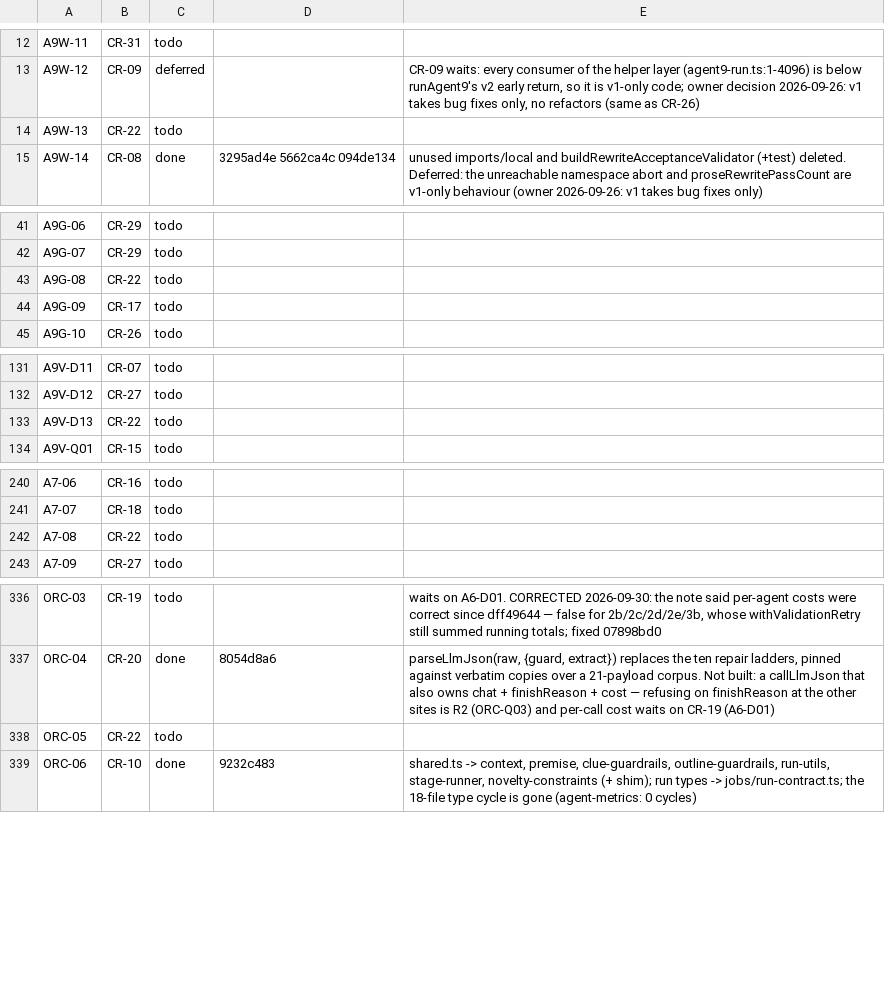
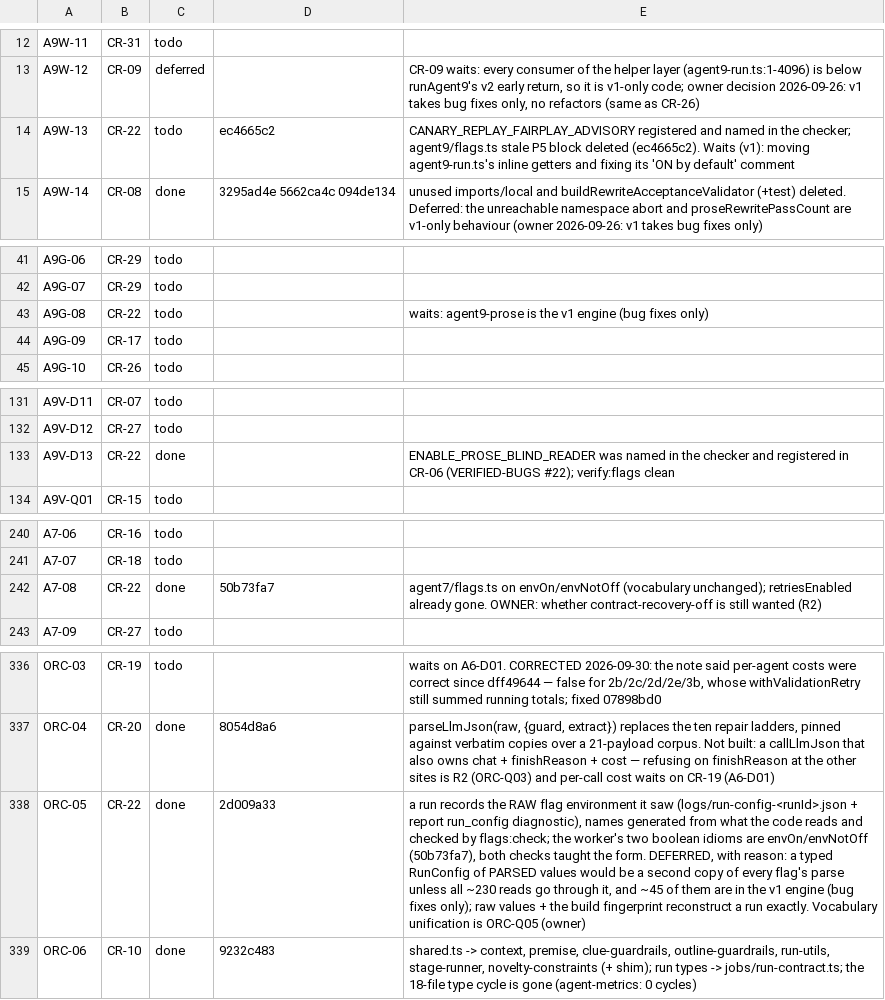
Before and after one commit to andylelli/cml_01, a TSV file: documentation/code-review/tools/ledger-state.tsv, drawn as a sheet; only a part is shown, gaps mark what is left out; the diff covers the shown part only.

```diff
--- a/documentation/code-review/tools/ledger-state.tsv
+++ b/documentation/code-review/tools/ledger-state.tsv
@@ -13,3 +13,3 @@ A9W-11	CR-31	todo
 A9W-12	CR-09	deferred		CR-09 waits: every consumer of the helper layer (agent9-run.ts:1-4096) is below runAgent9's v2 early return, so it is v1-only code; owner decision 2026-09-26: v1 takes bug fixes only, no refactors (same as CR-26)
-A9W-13	CR-22	todo		
+A9W-13	CR-22	todo	ec4665c2	CANARY_REPLAY_FAIRPLAY_ADVISORY registered and named in the checker; agent9/flags.ts stale P5 block deleted (ec4665c2). Waits (v1): moving agent9-run.ts's inline getters and fixing its 'ON by default' comment
 A9W-14	CR-08	done	3295ad4e 5662ca4c 094de134	unused imports/local and buildRewriteAcceptanceValidator (+test) deleted. Deferred: the unreachable namespace abort and proseRewritePassCount are v1-only behaviour (owner 2026-09-26: v1 takes bug fixes only)
@@ -42,3 +42,3 @@ A9G-06	CR-29	todo
 A9G-07	CR-29	todo		
-A9G-08	CR-22	todo		
+A9G-08	CR-22	todo		waits: agent9-prose is the v1 engine (bug fixes only)
 A9G-09	CR-17	todo		
@@ -132,3 +132,3 @@ A9V-D11	CR-07	todo
 A9V-D12	CR-27	todo		
-A9V-D13	CR-22	todo		
+A9V-D13	CR-22	done		ENABLE_PROSE_BLIND_READER was named in the checker and registered in CR-06 (VERIFIED-BUGS #22); verify:flags clean
 A9V-Q01	CR-15	todo		
@@ -241,3 +241,3 @@ A7-06	CR-16	todo
 A7-07	CR-18	todo		
-A7-08	CR-22	todo		
+A7-08	CR-22	done	50b73fa7	agent7/flags.ts on envOn/envNotOff (vocabulary unchanged); retriesEnabled already gone. OWNER: whether contract-recovery-off is still wanted (R2)
 A7-09	CR-27	todo		
@@ -337,3 +337,3 @@ ORC-03	CR-19	todo		waits on A6-D01. CORRECTED 2026-09-30: the note said per-agen
 ORC-04	CR-20	done	8054d8a6	parseLlmJson(raw, {guard, extract}) replaces the ten repair ladders, pinned against verbatim copies over a 21-payload corpus. Not built: a callLlmJson that also owns chat + finishReason + cost — refusing on finishReason at the other sites is R2 (ORC-Q03) and per-call cost waits on CR-19 (A6-D01)
-ORC-05	CR-22	todo		
+ORC-05	CR-22	done	2d009a33	a run records the RAW flag environment it saw (logs/run-config-<runId>.json + report run_config diagnostic), names generated from what the code reads and checked by flags:check; the worker's two boolean idioms are envOn/envNotOff (50b73fa7), both checks taught the form. DEFERRED, with reason: a typed RunConfig of PARSED values would be a second copy of every flag's parse unless all ~230 reads go through it, and ~45 of them are in the v1 engine (bug fixes only); raw values + the build fingerprint reconstruct a run exactly. Vocabulary unification is ORC-Q05 (owner)
 ORC-06	CR-10	done	9232c483	shared.ts -> context, premise, clue-guardrails, outline-guardrails, run-utils, stage-runner, novelty-constraints (+ shim); run types -> jobs/run-contract.ts; the 18-file type cycle is gone (agent-metrics: 0 cycles)
```
Also changed, not shown: 2 edited cells elsewhere in this file, 2 other files.
